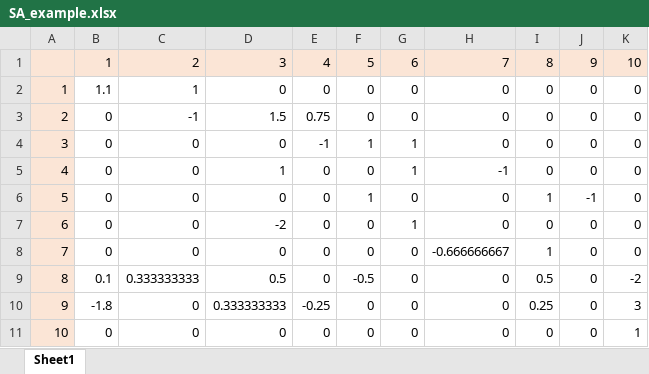
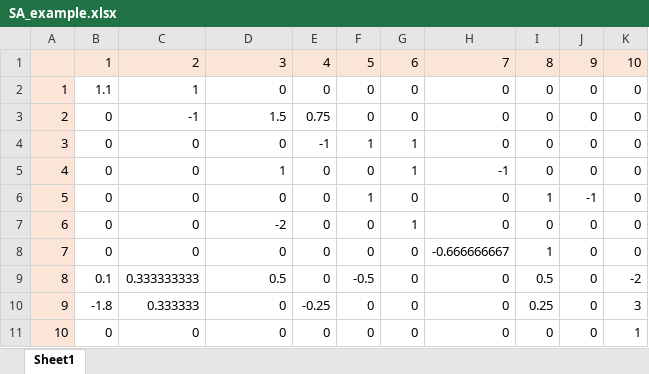
Before and after one commit to willienicol/Biochemical-engineering-notes, an Excel workbook: Chapter 5/SA_example.xlsx, sheet Sheet1, drawn as a sheet; values as stored, in another font and other column widths than the file's, no borders; the diff names each change by its address in the sheet, - before the commit and + after, or states it on an @@ line.

```diff
--- a/Chapter 5/SA_example.xlsx (sheet Sheet1)
+++ b/Chapter 5/SA_example.xlsx (sheet Sheet1)
-C10: 0
+C10: 0.333333
-D10: 0.333333333
+D10: 0
```
Also changed, not shown: 4 other files.
